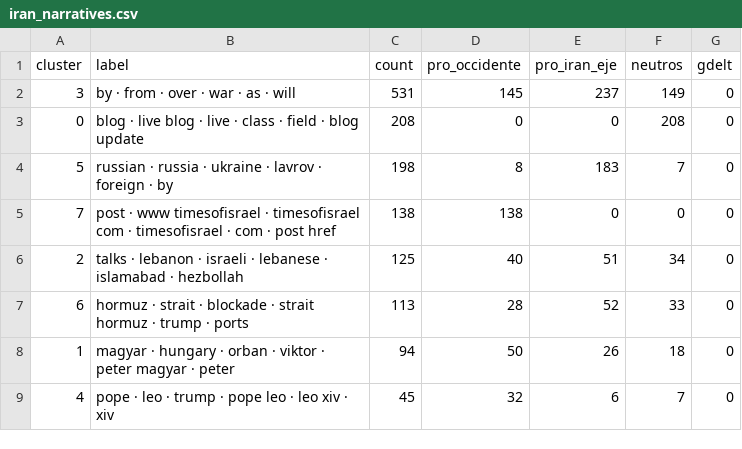
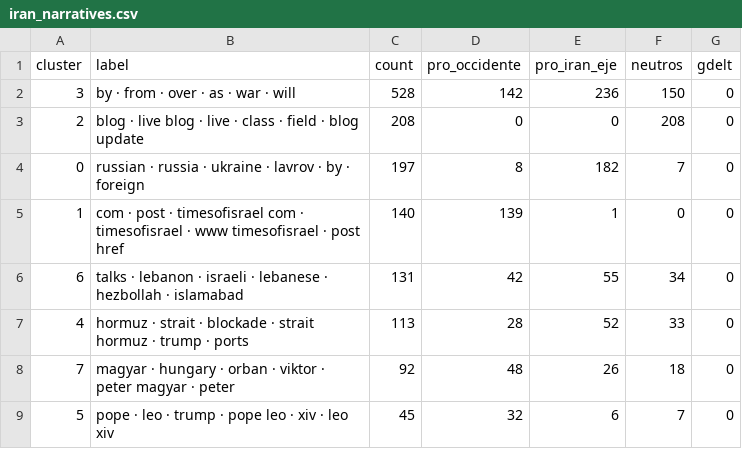
Before and after one commit to mcasrom/iran-osint-monitor, a CSV file: data/processed/iran_narratives.csv, drawn as a sheet.

```diff
--- a/data/processed/iran_narratives.csv
+++ b/data/processed/iran_narratives.csv
@@ -1,9 +1,9 @@
 cluster,label,count,pro_occidente,pro_iran_eje,neutros,gdelt
-3,by · from · over · war · as · will,531,145,237,149,0
-0,blog · live blog · live · class · field · blog update,208,0,0,208,0
-5,russian · russia · ukraine · lavrov · foreign · by,198,8,183,7,0
-7,post · www timesofisrael · timesofisrael com · timesofisrael · com · post href,138,138,0,0,0
-2,talks · lebanon · israeli · lebanese · islamabad · hezbollah,125,40,51,34,0
-6,hormuz · strait · blockade · strait hormuz · trump · ports,113,28,52,33,0
-1,magyar · hungary · orban · viktor · peter magyar · peter,94,50,26,18,0
-4,pope · leo · trump · pope leo · leo xiv · xiv,45,32,6,7,0
+3,by · from · over · as · war · will,528,142,236,150,0
+2,blog · live blog · live · class · field · blog update,208,0,0,208,0
+0,russian · russia · ukraine · lavrov · by · foreign,197,8,182,7,0
+1,com · post · timesofisrael com · timesofisrael · www timesofisrael · post href,140,139,1,0,0
+6,talks · lebanon · israeli · lebanese · hezbollah · islamabad,131,42,55,34,0
+4,hormuz · strait · blockade · strait hormuz · trump · ports,113,28,52,33,0
+7,magyar · hungary · orban · viktor · peter magyar · peter,92,48,26,18,0
+5,pope · leo · trump · pope leo · xiv · leo xiv,45,32,6,7,0
```
Also changed, not shown: data/processed/iran_energy.csv, data/processed/iran_keywords.csv, 8 other files.
